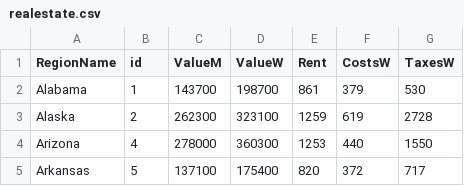
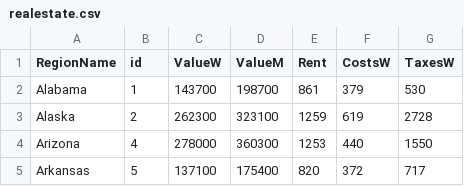
Before and after one commit to epperann/testing, a CSV file: realestate.csv, drawn as a sheet; only a part is shown.

Commit message:
Update realestate.csv

```diff
--- a/realestate.csv
+++ b/realestate.csv
@@ -1,2 +1,2 @@
-RegionName,id,ValueM,ValueW,Rent,CostsW,TaxesW
+RegionName,id,ValueW,ValueM,Rent,CostsW,TaxesW
 Alabama,1,143700,198700,861,379,530
```
